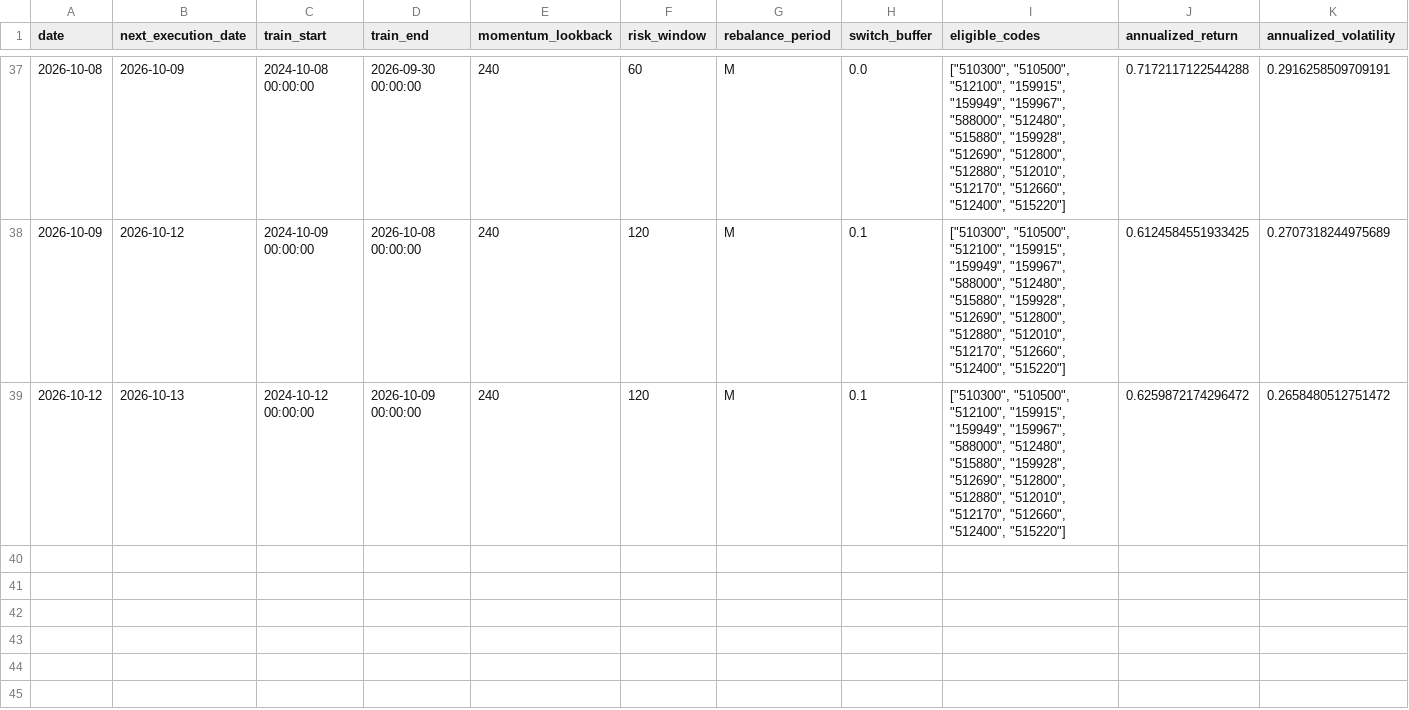
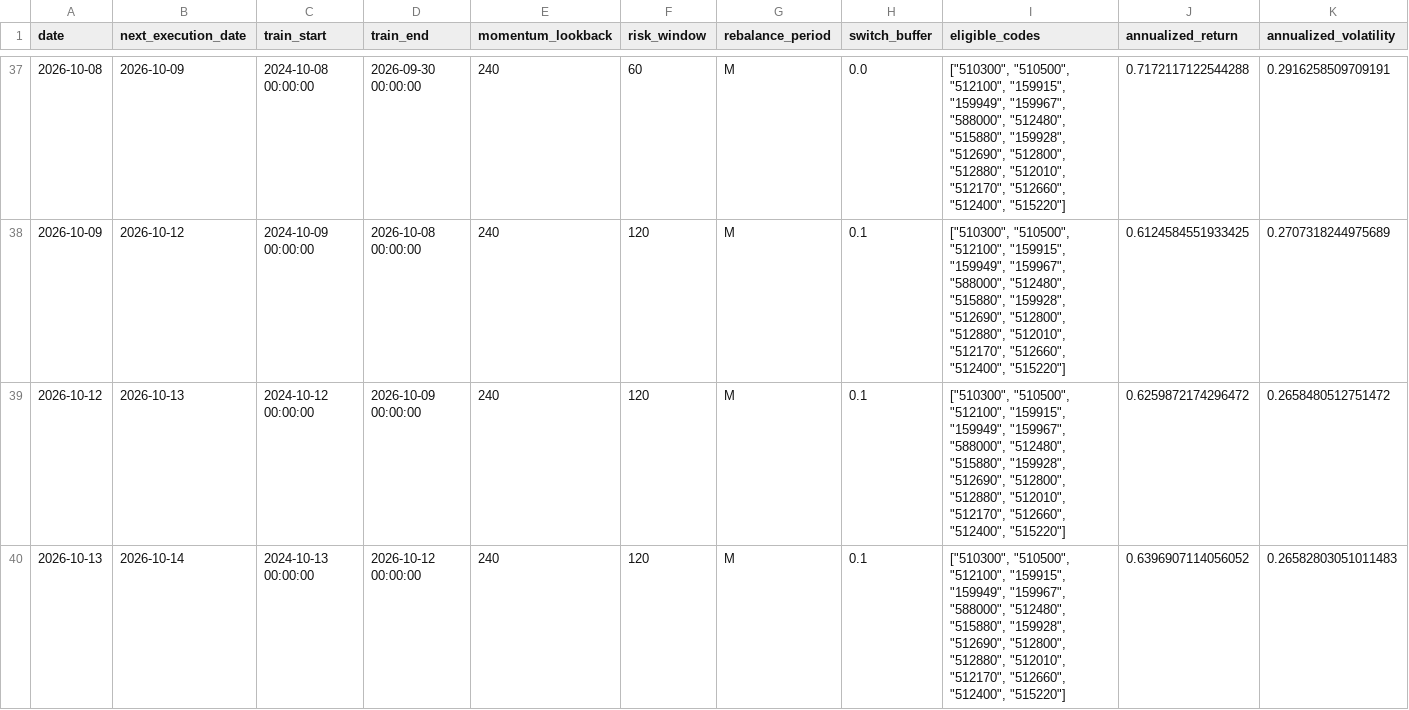
Before and after one commit to MCWang721/lowvol-inverse-offense, a CSV file: paper_history.csv, drawn as a sheet; only a part is shown, gaps mark what is left out; rows hold the shown columns only; the diff names each change by its address in the sheet, - before the commit and + after, or states it on an @@ line.

```diff
--- a/paper_history.csv
+++ b/paper_history.csv
+row 40: 2026-10-13 | 2026-10-14 | 2024-10-13 00:00:00 | 2026-10-12 00:00:00 | 240 | 120 | M | 0.1 | ["510300", "510500", "512100", "159915", "159949", "159967", "588000", "512480", "515880", "159928", "512690", "512800", "512880", "512010", "512170", "512660", "512400", "515220"] | 0.6396907114056052 | 0.26582803051011483
```
Also changed, not shown: parameter_history.csv, 3 other files.
